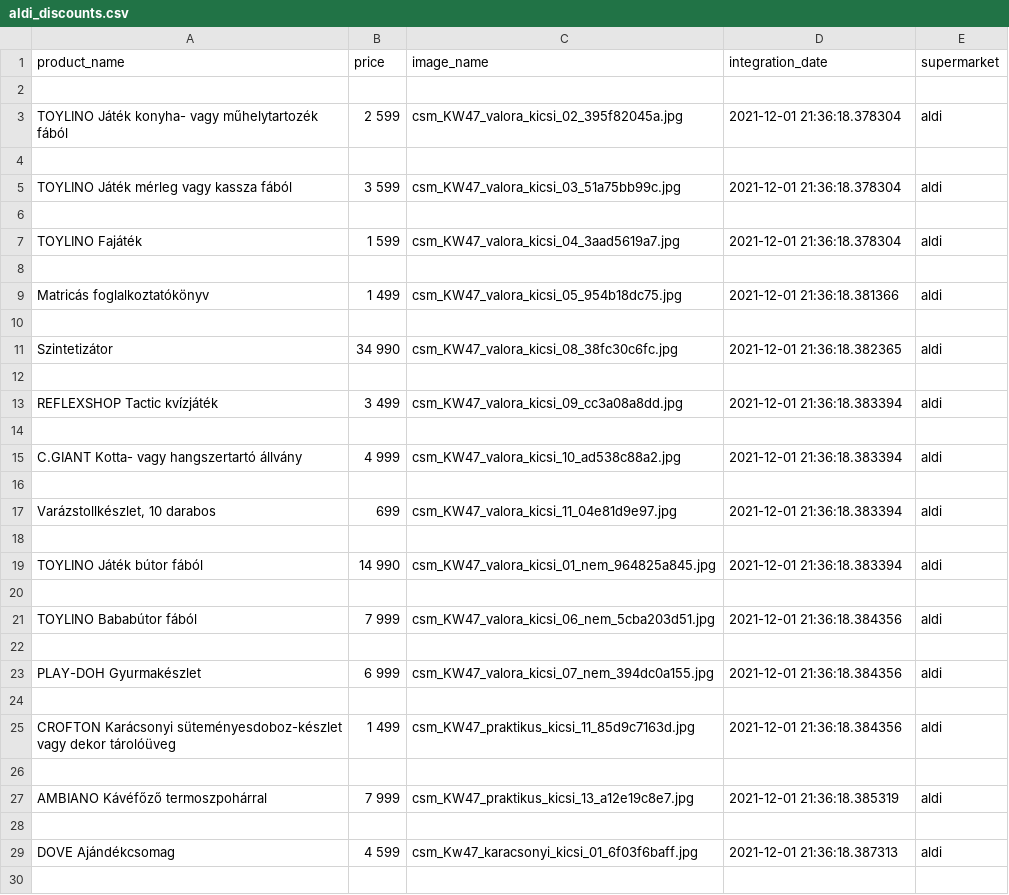
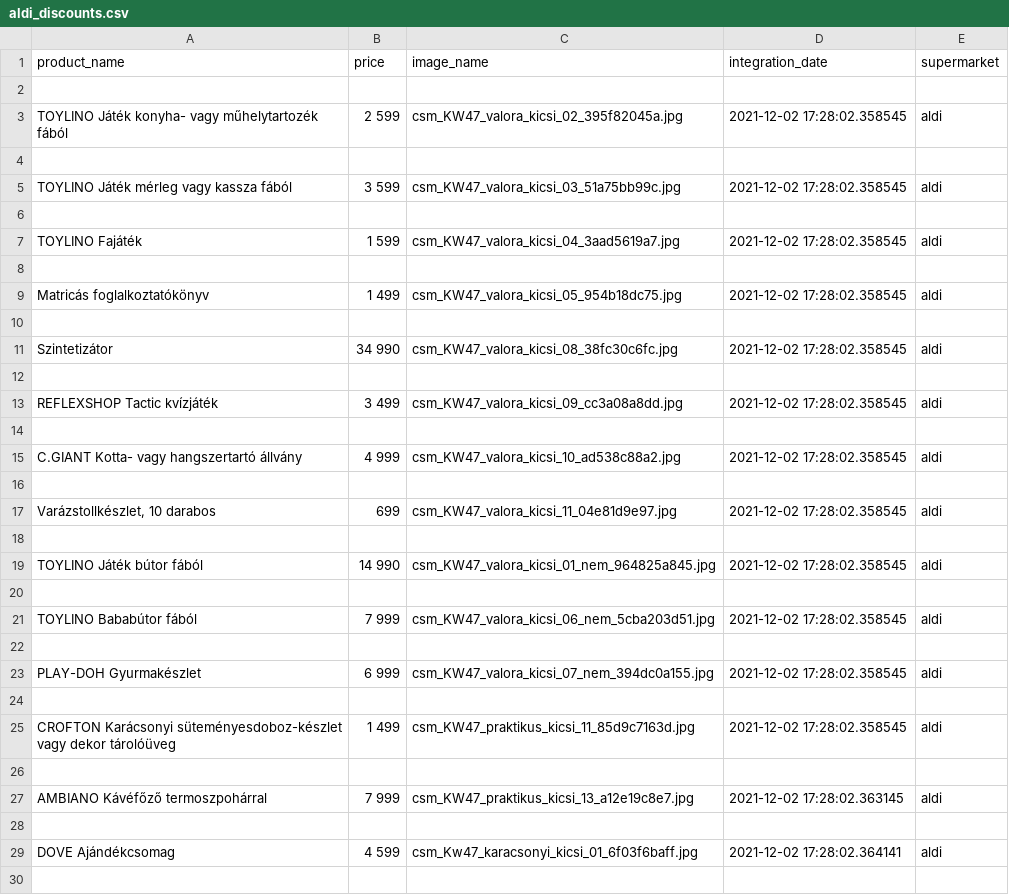
Before and after one commit to Software-Technology-BetterDeal/BetterDeal, a CSV file: BetterDeal/Data/aldi_discounts.csv, drawn as a sheet; only a part is shown; the diff covers the shown part only.

```diff
--- a/BetterDeal/Data/aldi_discounts.csv
+++ b/BetterDeal/Data/aldi_discounts.csv
@@ -2,29 +2,29 @@ product_name,price,image_name,integration_date,supermarket
 
-TOYLINO Játék konyha- vagy műhelytartozék fából,2 599,csm_KW47_valora_kicsi_02_395f82045a.jpg,2021-12-01 21:36:18.378304,aldi
+TOYLINO Játék konyha- vagy műhelytartozék fából,2 599,csm_KW47_valora_kicsi_02_395f82045a.jpg,2021-12-02 17:28:02.358545,aldi
 
-TOYLINO Játék mérleg vagy kassza fából,3 599,csm_KW47_valora_kicsi_03_51a75bb99c.jpg,2021-12-01 21:36:18.378304,aldi
+TOYLINO Játék mérleg vagy kassza fából,3 599,csm_KW47_valora_kicsi_03_51a75bb99c.jpg,2021-12-02 17:28:02.358545,aldi
 
-TOYLINO Fajáték,1 599,csm_KW47_valora_kicsi_04_3aad5619a7.jpg,2021-12-01 21:36:18.378304,aldi
+TOYLINO Fajáték,1 599,csm_KW47_valora_kicsi_04_3aad5619a7.jpg,2021-12-02 17:28:02.358545,aldi
 
-Matricás foglalkoztatókönyv,1 499,csm_KW47_valora_kicsi_05_954b18dc75.jpg,2021-12-01 21:36:18.381366,aldi
+Matricás foglalkoztatókönyv,1 499,csm_KW47_valora_kicsi_05_954b18dc75.jpg,2021-12-02 17:28:02.358545,aldi
 
-Szintetizátor,34 990,csm_KW47_valora_kicsi_08_38fc30c6fc.jpg,2021-12-01 21:36:18.382365,aldi
+Szintetizátor,34 990,csm_KW47_valora_kicsi_08_38fc30c6fc.jpg,2021-12-02 17:28:02.358545,aldi
 
-REFLEXSHOP Tactic kvízjáték,3 499,csm_KW47_valora_kicsi_09_cc3a08a8dd.jpg,2021-12-01 21:36:18.383394,aldi
+REFLEXSHOP Tactic kvízjáték,3 499,csm_KW47_valora_kicsi_09_cc3a08a8dd.jpg,2021-12-02 17:28:02.358545,aldi
 
-C.GIANT Kotta- vagy hangszertartó állvány,4 999,csm_KW47_valora_kicsi_10_ad538c88a2.jpg,2021-12-01 21:36:18.383394,aldi
+C.GIANT Kotta- vagy hangszertartó állvány,4 999,csm_KW47_valora_kicsi_10_ad538c88a2.jpg,2021-12-02 17:28:02.358545,aldi
 
-"Varázstollkészlet, 10 darabos",699,csm_KW47_valora_kicsi_11_04e81d9e97.jpg,2021-12-01 21:36:18.383394,aldi
+"Varázstollkészlet, 10 darabos",699,csm_KW47_valora_kicsi_11_04e81d9e97.jpg,2021-12-02 17:28:02.358545,aldi
 
-TOYLINO Játék bútor fából,14 990,csm_KW47_valora_kicsi_01_nem_964825a845.jpg,2021-12-01 21:36:18.383394,aldi
+TOYLINO Játék bútor fából,14 990,csm_KW47_valora_kicsi_01_nem_964825a845.jpg,2021-12-02 17:28:02.358545,aldi
 
-TOYLINO Bababútor fából,7 999,csm_KW47_valora_kicsi_06_nem_5cba203d51.jpg,2021-12-01 21:36:18.384356,aldi
+TOYLINO Bababútor fából,7 999,csm_KW47_valora_kicsi_06_nem_5cba203d51.jpg,2021-12-02 17:28:02.358545,aldi
 
-PLAY-DOH Gyurmakészlet,6 999,csm_KW47_valora_kicsi_07_nem_394dc0a155.jpg,2021-12-01 21:36:18.384356,aldi
+PLAY-DOH Gyurmakészlet,6 999,csm_KW47_valora_kicsi_07_nem_394dc0a155.jpg,2021-12-02 17:28:02.358545,aldi
 
-CROFTON Karácsonyi süteményesdoboz-készlet vagy dekor tárolóüveg,1 499,csm_KW47_praktikus_kicsi_11_85d9c7163d.jpg,2021-12-01 21:36:18.384356,aldi
+CROFTON Karácsonyi süteményesdoboz-készlet vagy dekor tárolóüveg,1 499,csm_KW47_praktikus_kicsi_11_85d9c7163d.jpg,2021-12-02 17:28:02.358545,aldi
 
-AMBIANO Kávéfőző termoszpohárral,7 999,csm_KW47_praktikus_kicsi_13_a12e19c8e7.jpg,2021-12-01 21:36:18.385319,aldi
+AMBIANO Kávéfőző termoszpohárral,7 999,csm_KW47_praktikus_kicsi_13_a12e19c8e7.jpg,2021-12-02 17:28:02.363145,aldi
 
-DOVE Ajándékcsomag,4 599,csm_Kw47_karacsonyi_kicsi_01_6f03f6baff.jpg,2021-12-01 21:36:18.387313,aldi
+DOVE Ajándékcsomag,4 599,csm_Kw47_karacsonyi_kicsi_01_6f03f6baff.jpg,2021-12-02 17:28:02.364141,aldi
 
```
Also changed, not shown: 57 edited cells elsewhere in this file, 5 other files.
